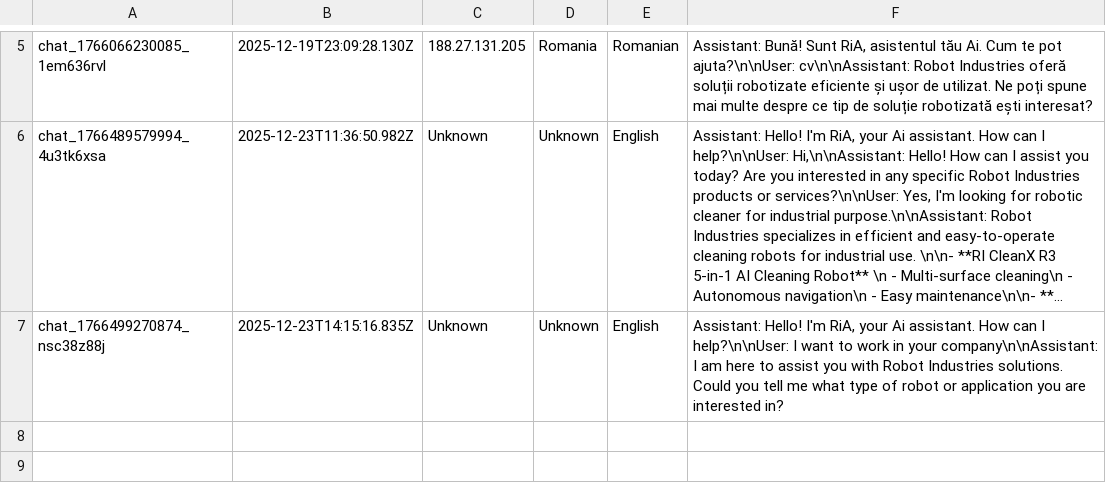
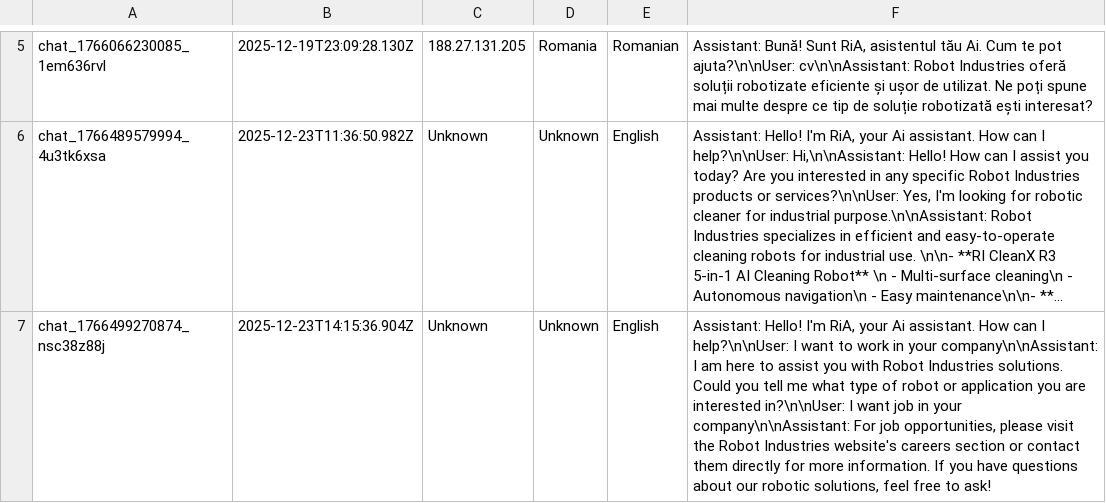
Before and after one commit to RaresC24/chatbot, a CSV file: conversations.csv, drawn as a sheet; only a part is shown, gaps mark what is left out; long unchanged cells end in …; the diff names each change by its address in the sheet, - before the commit and + after, or states it on an @@ line.

Commit message:
Log conversation chat_1766499270874_nsc38z88j

```diff
--- a/conversations.csv
+++ b/conversations.csv
-B7: 2025-12-23T14:15:16.835Z
+B7: 2025-12-23T14:15:36.904Z
-F7: …are interested in?
+F7: …are interested in?\n\nUser: I want job in your company\n\nAssistant: For job opportunities, please visit the Robot Industries website's careers section or contact them directly for more information. If you have questions about our robotic solutions, feel free to ask!
```
